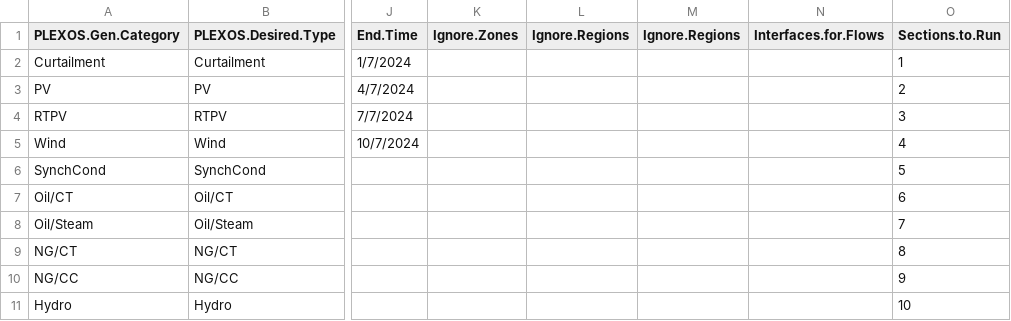
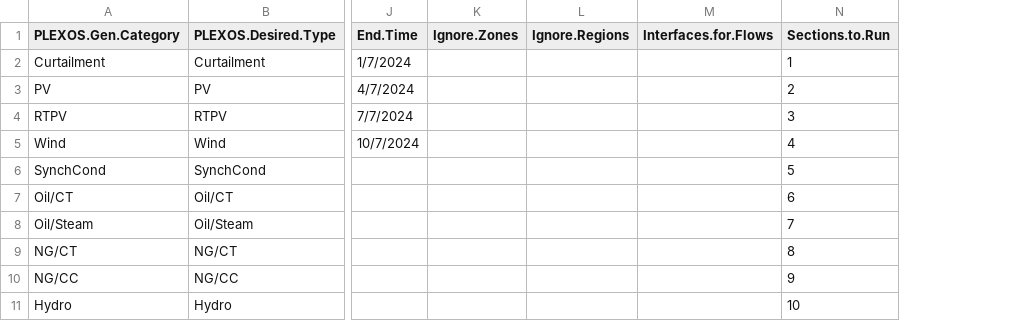
Before and after one commit to GridMod/RTS-GMLC, a CSV file: HTML_Report/input_data_rts.csv, drawn as a sheet; only a part is shown, gaps mark what is left out; the diff names each change by its address in the sheet, - before the commit and + after, or states it on an @@ line.

Commit message:
updating example MAGMA report files

```diff
--- a/HTML_Report/input_data_rts.csv
+++ b/HTML_Report/input_data_rts.csv
-column M (Ignore.Regions), empty
```
Also changed, not shown: 3 other files.
